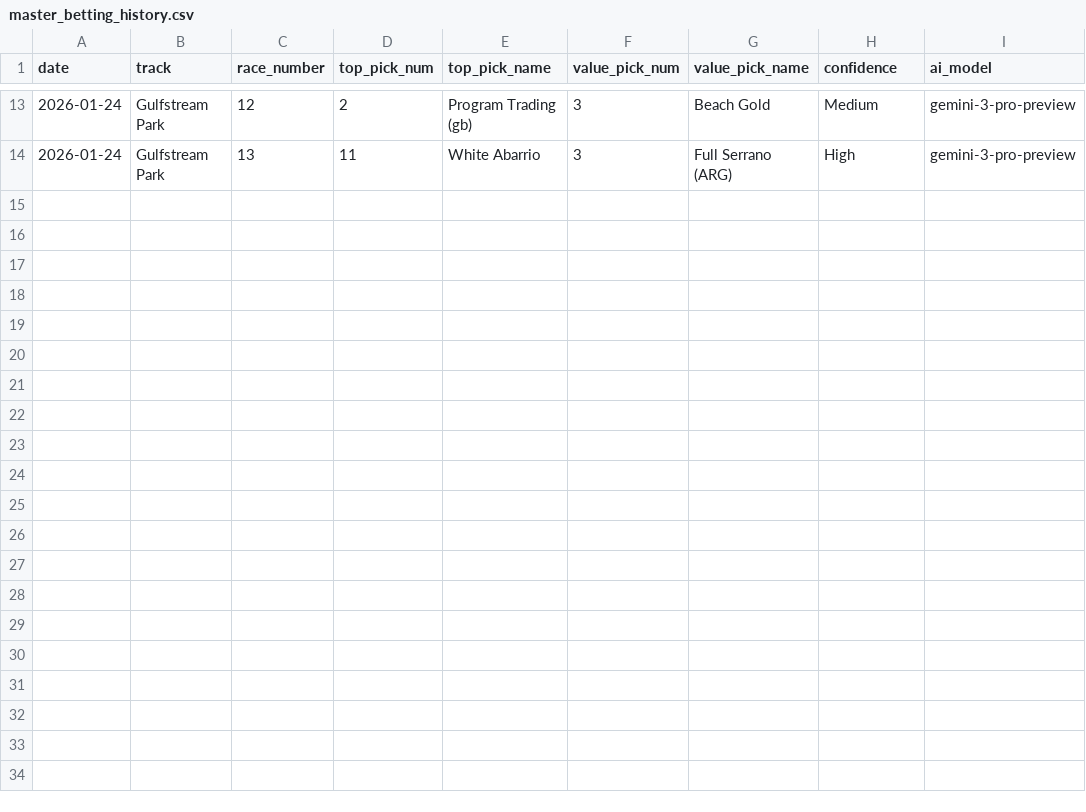
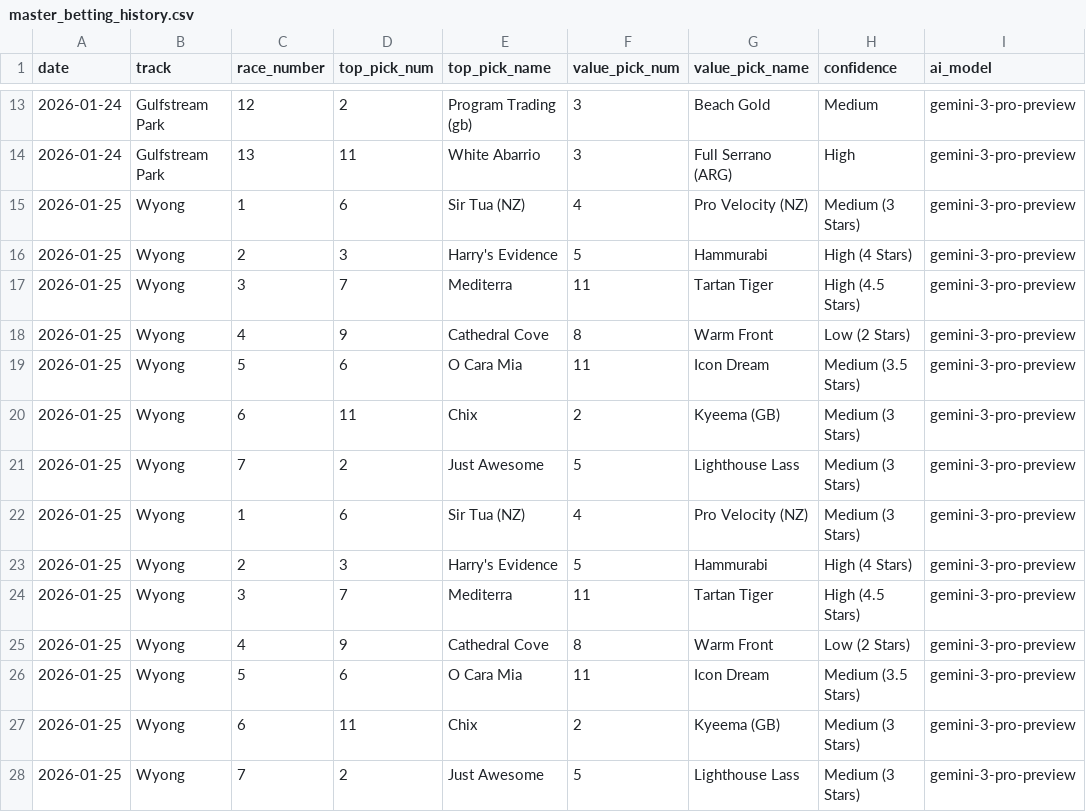
Before and after one commit to JoeRyse/goose-horse, a CSV file: logs/master_betting_history.csv, drawn as a sheet; only a part is shown, gaps mark what is left out; the diff names each change by its address in the sheet, - before the commit and + after, or states it on an @@ line.

```diff
--- a/logs/master_betting_history.csv
+++ b/logs/master_betting_history.csv
+row 15: 2026-01-25 | Wyong | 1 | 6 | Sir Tua (NZ) | 4 | Pro Velocity (NZ) | Medium (3 Stars) | gemini-3-pro-preview
+row 16: 2026-01-25 | Wyong | 2 | 3 | Harry's Evidence | 5 | Hammurabi | High (4 Stars) | gemini-3-pro-preview
+row 17: 2026-01-25 | Wyong | 3 | 7 | Mediterra | 11 | Tartan Tiger | High (4.5 Stars) | gemini-3-pro-preview
+row 18: 2026-01-25 | Wyong | 4 | 9 | Cathedral Cove | 8 | Warm Front | Low (2 Stars) | gemini-3-pro-preview
+row 19: 2026-01-25 | Wyong | 5 | 6 | O Cara Mia | 11 | Icon Dream | Medium (3.5 Stars) | gemini-3-pro-preview
+row 20: 2026-01-25 | Wyong | 6 | 11 | Chix | 2 | Kyeema (GB) | Medium (3 Stars) | gemini-3-pro-preview
+row 21: 2026-01-25 | Wyong | 7 | 2 | Just Awesome | 5 | Lighthouse Lass | Medium (3 Stars) | gemini-3-pro-preview
+row 22: 2026-01-25 | Wyong | 1 | 6 | Sir Tua (NZ) | 4 | Pro Velocity (NZ) | Medium (3 Stars) | gemini-3-pro-preview
+row 23: 2026-01-25 | Wyong | 2 | 3 | Harry's Evidence | 5 | Hammurabi | High (4 Stars) | gemini-3-pro-preview
+row 24: 2026-01-25 | Wyong | 3 | 7 | Mediterra | 11 | Tartan Tiger | High (4.5 Stars) | gemini-3-pro-preview
+row 25: 2026-01-25 | Wyong | 4 | 9 | Cathedral Cove | 8 | Warm Front | Low (2 Stars) | gemini-3-pro-preview
+row 26: 2026-01-25 | Wyong | 5 | 6 | O Cara Mia | 11 | Icon Dream | Medium (3.5 Stars) | gemini-3-pro-preview
+row 27: 2026-01-25 | Wyong | 6 | 11 | Chix | 2 | Kyeema (GB) | Medium (3 Stars) | gemini-3-pro-preview
+row 28: 2026-01-25 | Wyong | 7 | 2 | Just Awesome | 5 | Lighthouse Lass | Medium (3 Stars) | gemini-3-pro-preview
```
Also changed, not shown: 4 other files.
